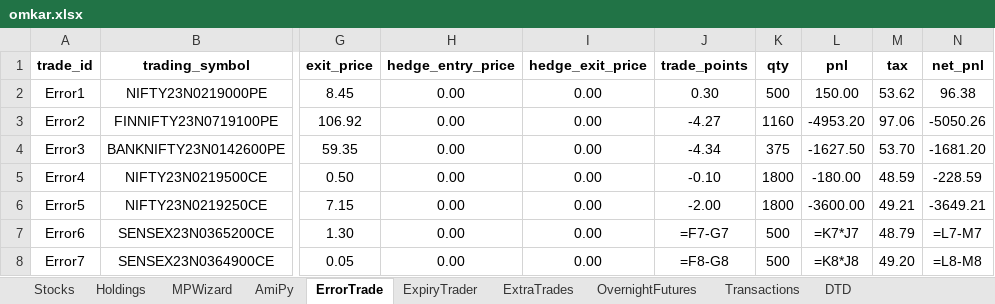
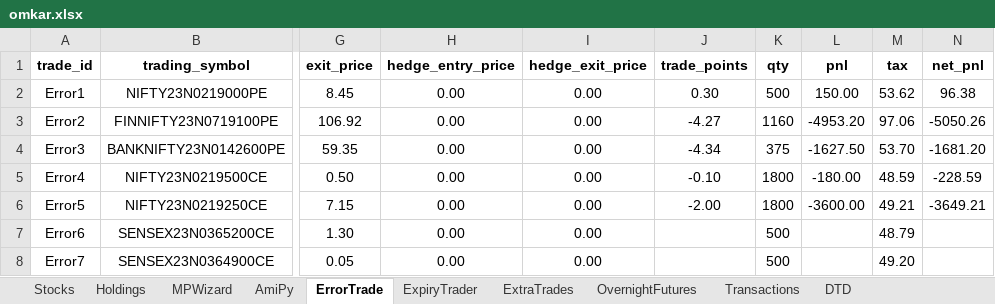
Before and after one commit to SerendipityOrg/TradeMan, an Excel workbook: UserProfile/excel/omkar.xlsx, sheet ErrorTrade, drawn as a sheet; only a part is shown, gaps mark what is left out; values as stored, in another font and other column widths than the file's, no borders; formulas without a stored value are shown as written; the diff names each change by its address in the sheet, - before the commit and + after, or states it on an @@ line.

Commit message:
Changed trade_id logic for exit

```diff
--- a/UserProfile/excel/omkar.xlsx (sheet ErrorTrade)
+++ b/UserProfile/excel/omkar.xlsx (sheet ErrorTrade)
-J7 (trade_points): =F7-G7
+J7 (trade_points): (empty)
-L7 (pnl): =K7*J7
+L7 (pnl): (empty)
-N7 (net_pnl): =L7-M7
+N7 (net_pnl): (empty)
-J8 (trade_points): =F8-G8
+J8 (trade_points): (empty)
-L8 (pnl): =K8*J8
+L8 (pnl): (empty)
-N8 (net_pnl): =L8-M8
+N8 (net_pnl): (empty)
```
Also changed, not shown: sheet ExtraTrades, sheet ExpiryTrader, sheet OvernightFutures, sheet Transactions, UserProfile/excel/brijesh.xlsx, UserProfile/excel/sridhar.xlsx, 11 other files.
